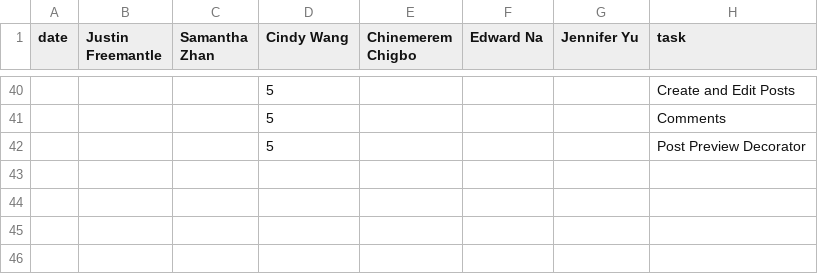
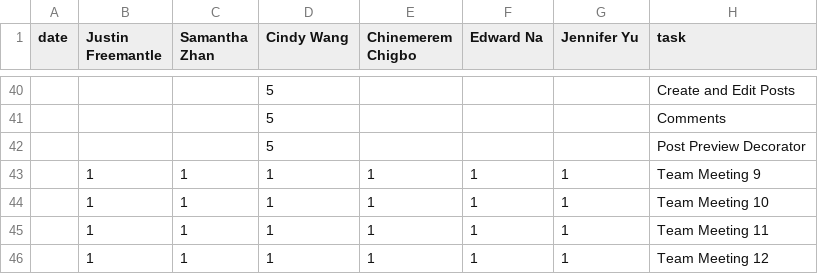
Before and after one commit to ChinemeremChigbo/team23-agora, a CSV file: timelog.csv, drawn as a sheet; only a part is shown, gaps mark what is left out; the diff names each change by its address in the sheet, - before the commit and + after, or states it on an @@ line.

Commit message:
Update timelog.csv

```diff
--- a/timelog.csv
+++ b/timelog.csv
+row 43:  | 1 | 1 | 1 | 1 | 1 | 1 | Team Meeting 9
+row 44:  | 1 | 1 | 1 | 1 | 1 | 1 | Team Meeting 10
+row 45:  | 1 | 1 | 1 | 1 | 1 | 1 | Team Meeting 11
+row 46:  | 1 | 1 | 1 | 1 | 1 | 1 | Team Meeting 12
```
